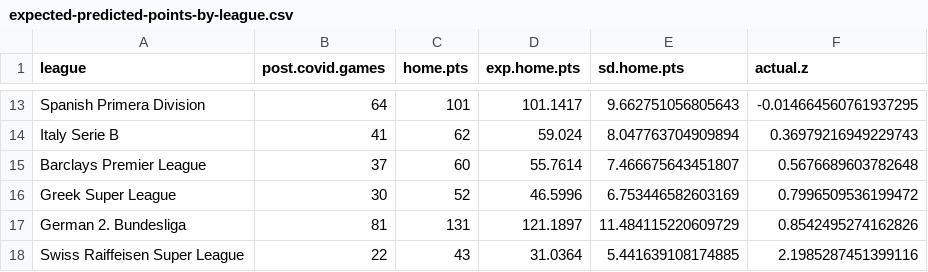
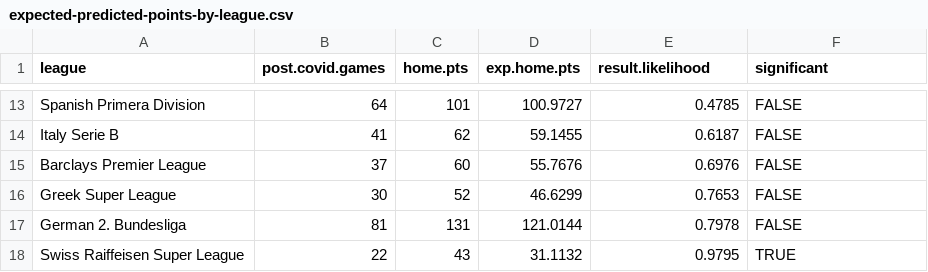
Before and after one commit to ryanvmenezes/soccer_hfa, a CSV file: expected-predicted-points-by-league.csv, drawn as a sheet; only a part is shown, gaps mark what is left out; the diff covers the shown part only; the diff names each change by its address in the sheet, - before the commit and + after, or states it on an @@ line.

```diff
--- a/expected-predicted-points-by-league.csv
+++ b/expected-predicted-points-by-league.csv
-E1: sd.home.pts
+E1: result.likelihood
-F1: actual.z
+F1: significant
-D13 (exp.home.pts): 101.1417
+D13 (exp.home.pts): 100.9727
-E13 (result.likelihood): 9.662751056805643
+E13 (result.likelihood): 0.4785
-F13 (significant): -0.014664560761937295
+F13 (significant): FALSE
-D14 (exp.home.pts): 59.024
+D14 (exp.home.pts): 59.1455
-E14 (result.likelihood): 8.047763704909894
+E14 (result.likelihood): 0.6187
-F14 (significant): 0.36979216949229743
+F14 (significant): FALSE
-D15 (exp.home.pts): 55.7614
+D15 (exp.home.pts): 55.7676
-E15 (result.likelihood): 7.466675643451807
+E15 (result.likelihood): 0.6976
-F15 (significant): 0.5676689603782648
+F15 (significant): FALSE
-D16 (exp.home.pts): 46.5996
+D16 (exp.home.pts): 46.6299
-E16 (result.likelihood): 6.753446582603169
+E16 (result.likelihood): 0.7653
-F16 (significant): 0.7996509536199472
+F16 (significant): FALSE
-D17 (exp.home.pts): 121.1897
+D17 (exp.home.pts): 121.0144
-E17 (result.likelihood): 11.484115220609729
+E17 (result.likelihood): 0.7978
-F17 (significant): 0.8542495274162826
+F17 (significant): FALSE
-D18 (exp.home.pts): 31.0364
+D18 (exp.home.pts): 31.1132
-E18 (result.likelihood): 5.441639108174885
+E18 (result.likelihood): 0.9795
-F18 (significant): 2.1985287451399116
+F18 (significant): TRUE
```
Also changed, not shown: 1 added row, 1 removed row and 30 edited cells elsewhere in this file, adjustment-results.csv, league_info.csv, 6 other files.
